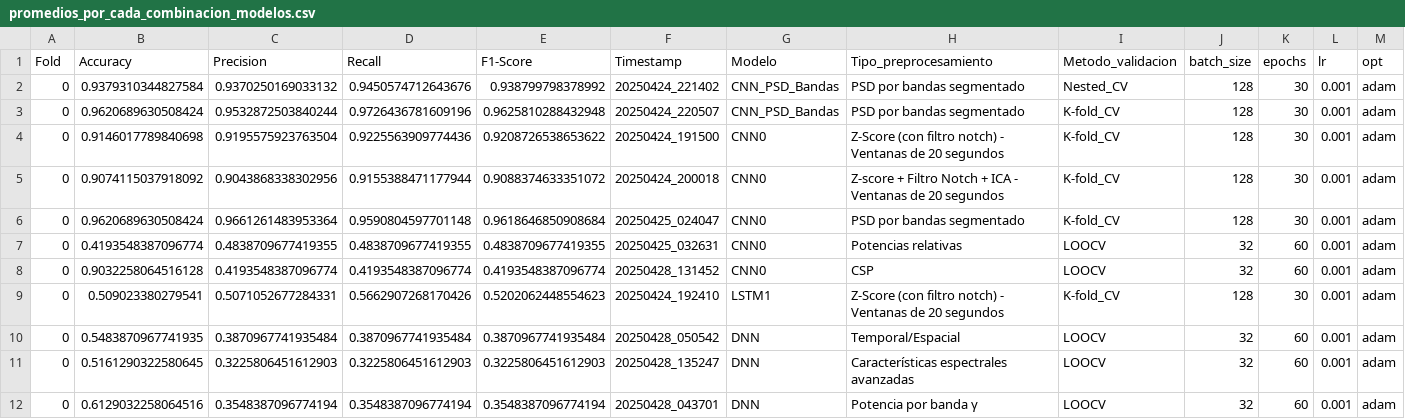
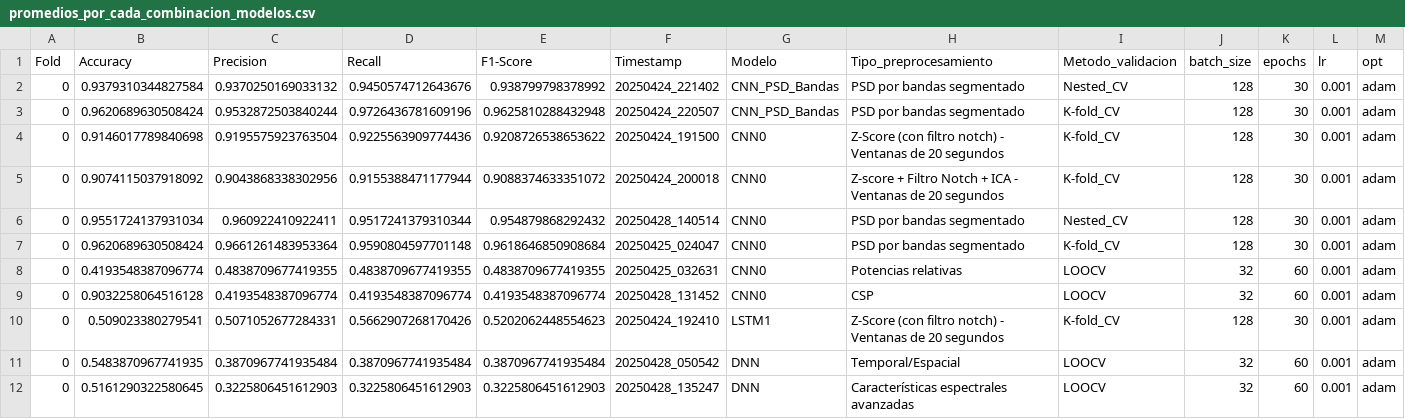
Before and after one commit to mrturizo/ClasificacionEEG_Parkinson, a CSV file: promedios_por_cada_combinacion_modelos.csv, drawn as a sheet; only a part is shown; the shorter side is filled out with more unchanged rows.

Commit message:
Added promedios

```diff
--- a/promedios_por_cada_combinacion_modelos.csv
+++ b/promedios_por_cada_combinacion_modelos.csv
@@ -5,2 +5,3 @@ Fold,Accuracy,Precision,Recall,F1-Score,Timestamp,Modelo,Tipo_preprocesamiento,M
 0,0.9074115037918092,0.9043868338302956,0.9155388471177944,0.9088374633351072,20250424_200018,CNN0,Z-score + Filtro Notch + ICA - Ventanas de 20 segundos,K-fold_CV,128,30,0.001,adam
+0,0.9551724137931034,0.960922410922411,0.9517241379310344,0.954879868292432,20250428_140514,CNN0,PSD por bandas segmentado,Nested_CV,128,30,0.001,adam
 0,0.9620689630508424,0.9661261483953364,0.9590804597701148,0.9618646850908684,20250425_024047,CNN0,PSD por bandas segmentado,K-fold_CV,128,30,0.001,adam
```
